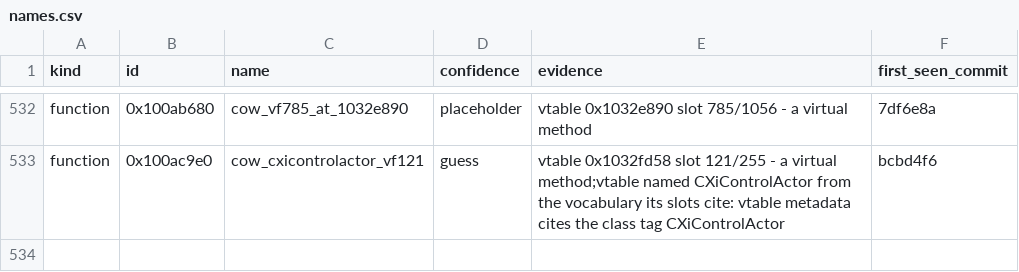
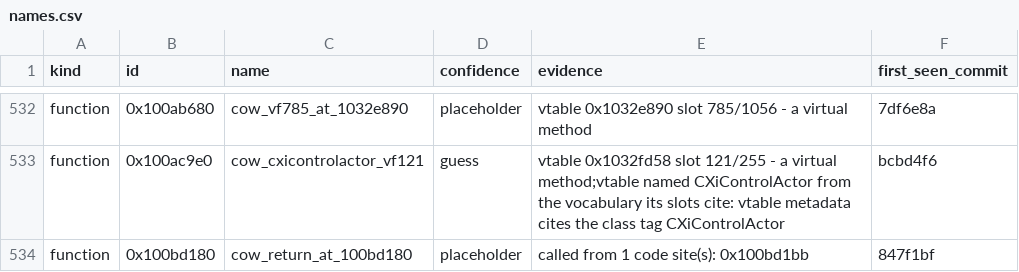
Before and after one commit to cowrevenge/cow_kuluu_xi_anything, a CSV file: cow/names.csv, drawn as a sheet; only a part is shown, gaps mark what is left out.

Commit message:
cow: 0x100bd180 cow_return_at_100bd180 [placeholder]

```diff
--- a/cow/names.csv
+++ b/cow/names.csv
@@ -533 +533,2 @@ function,0x100ab680,cow_vf785_at_1032e890,placeholder,"vtable 0x1032e890 slot 78
 function,0x100ac9e0,cow_cxicontrolactor_vf121,guess,"vtable 0x1032fd58 slot 121/255 - a virtual method;vtable named CXiControlActor from the vocabulary its slots cite: vtable metadata cites the class tag CXiControlActor",bcbd4f6
+function,0x100bd180,cow_return_at_100bd180,placeholder,"called from 1 code site(s): 0x100bd1bb",847f1bf
```
Also changed, not shown: 9 other files.
